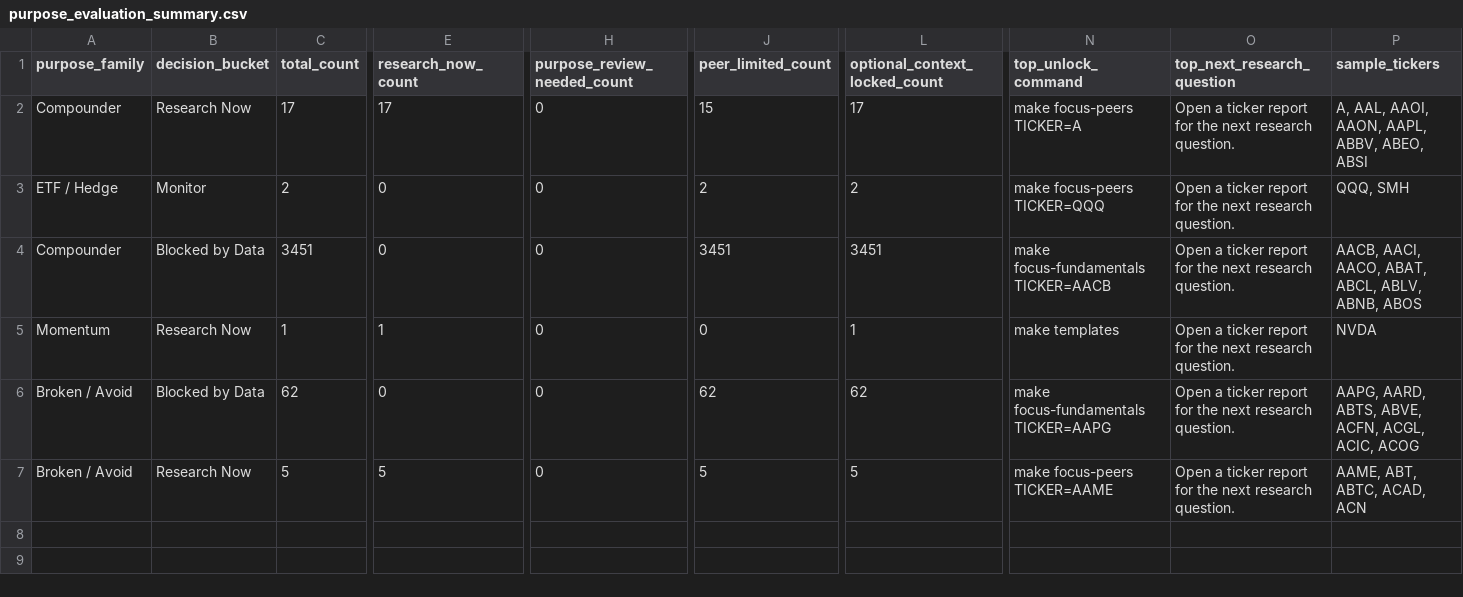
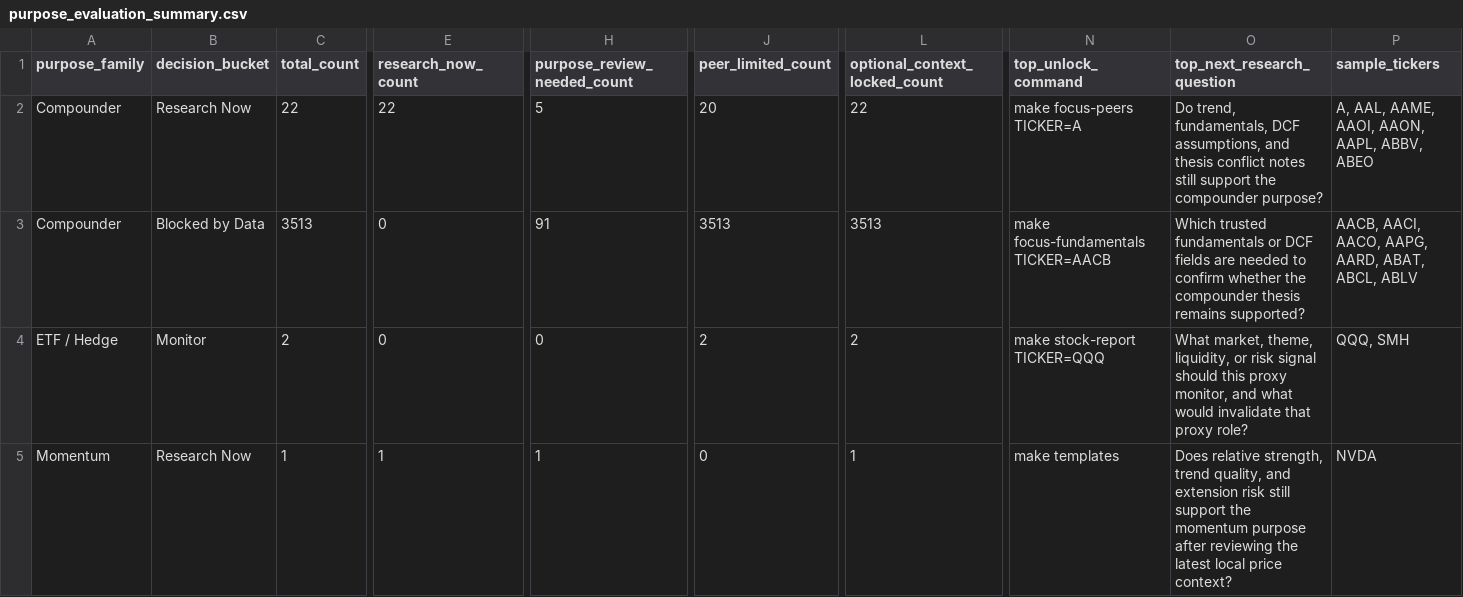
Before and after one commit to YuzeJ21/Stock-Analysis, a CSV file: outputs/purpose_evaluation_summary.csv, drawn as a sheet; only a part is shown, gaps mark what is left out; removed rows and columns are numbered as before the commit, all else as after; rows hold the shown columns only; the diff names each change by its address in the sheet, - before the commit and + after, or states it on an @@ line.

```diff
--- a/outputs/purpose_evaluation_summary.csv
+++ b/outputs/purpose_evaluation_summary.csv
-C2 (total_count): 17
+C2 (total_count): 22
-E2 (research_now_count): 17
+E2 (research_now_count): 22
-H2 (purpose_review_needed_count): 0
+H2 (purpose_review_needed_count): 5
-J2 (peer_limited_count): 15
+J2 (peer_limited_count): 20
-L2 (optional_context_locked_count): 17
+L2 (optional_context_locked_count): 22
-O2 (top_next_research_question): Open a ticker report for the next research question.
+O2 (top_next_research_question): Do trend, fundamentals, DCF assumptions, and thesis conflict notes still support the compounder purpose?
-P2 (sample_tickers): A, AAL, AAOI, AAON, AAPL, ABBV, ABEO, ABSI
+P2 (sample_tickers): A, AAL, AAME, AAOI, AAON, AAPL, ABBV, ABEO
+row 3: Compounder | Blocked by Data | 3513 | 0 | 91 | 3513 | 3513 | make focus-fundamentals TICKER=AACB | Which trusted fundamentals or DCF fields are needed to confirm whether the compounder thesis remains supported? | AACB, AACI, AACO, AAPG, AARD, ABAT, ABCL, ABLV
-N4 (top_unlock_command): make focus-peers TICKER=QQQ
+N4 (top_unlock_command): make stock-report TICKER=QQQ
-O4 (top_next_research_question): Open a ticker report for the next research question.
+O4 (top_next_research_question): What market, theme, liquidity, or risk signal should this proxy monitor, and what would invalidate that proxy role?
-row 4: Compounder | Blocked by Data | 3451 | 0 | 0 | 3451 | 3451 | make focus-fundamentals TICKER=AACB | Open a ticker report for the next research question. | AACB, AACI, AACO, ABAT, ABCL, ABLV, ABNB, ABOS
-H5 (purpose_review_needed_count): 0
+H5 (purpose_review_needed_count): 1
-O5 (top_next_research_question): Open a ticker report for the next research question.
+O5 (top_next_research_question): Does relative strength, trend quality, and extension risk still support the momentum purpose after reviewing the latest local price context?
-row 6: Broken / Avoid | Blocked by Data | 62 | 0 | 0 | 62 | 62 | make focus-fundamentals TICKER=AAPG | Open a ticker report for the next research question. | AAPG, AARD, ABTS, ABVE, ACFN, ACGL, ACIC, ACOG
-row 7: Broken / Avoid | Research Now | 5 | 5 | 0 | 5 | 5 | make focus-peers TICKER=AAME | Open a ticker report for the next research question. | AAME, ABT, ABTC, ACAD, ACN
```
Also changed, not shown: data/analyst_estimates_readiness.csv, data/reports/data_source_status.csv, 21 other files.
